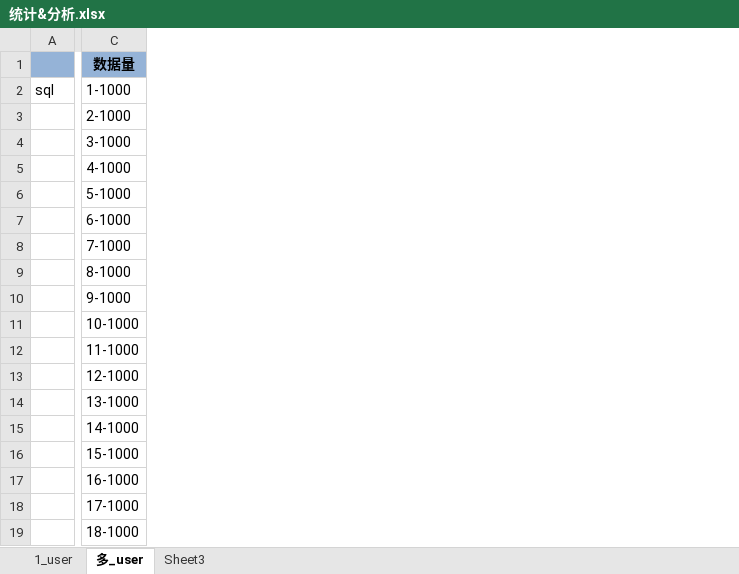
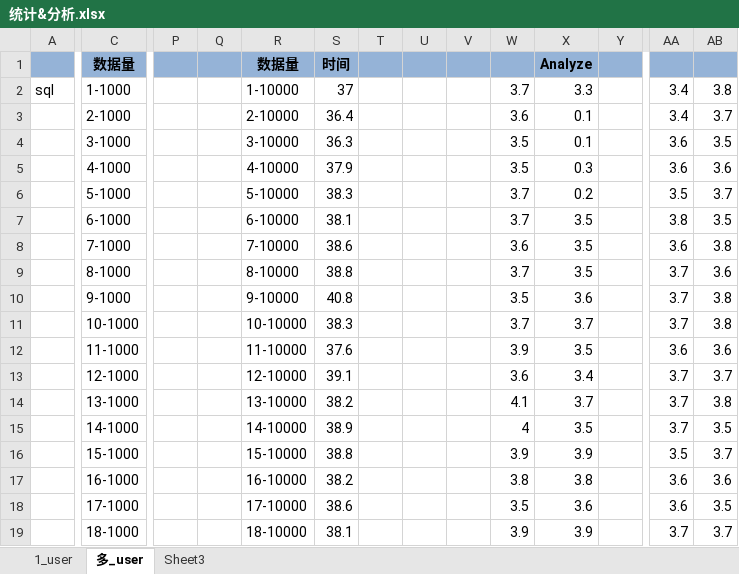
Before and after one commit to luhuajcdd/database-tuning, an Excel workbook: database/统计&分析.xlsx, sheet 多_user, drawn as a sheet; only a part is shown, gaps mark what is left out; values as stored, in another font and other column widths than the file's, no borders; charts and pictures not drawn; the diff covers the shown part only; the diff names each change by its address in the sheet, - before the commit and + after, or states it on an @@ line.

```diff
--- a/database/统计&分析.xlsx (sheet 多_user)
+++ b/database/统计&分析.xlsx (sheet 多_user)
+column P, empty
+column Q, empty
+column R, rows 1-19: 数据量 | 1-10000 | 2-10000 | 3-10000 | 4-10000 | 5-10000 | 6-10000 | 7-10000 | 8-10000 | 9-10000 | 10-10000 | 11-10000 | 12-10000 | 13-10000 | 14-10000 | 15-10000 | 16-10000 | 17-10000 | 18-10000
+column S, rows 1-19: 时间 | 37 | 36.4 | 36.3 | 37.9 | 38.3 | 38.1 | 38.6 | 38.8 | 40.8 | 38.3 | 37.6 | 39.1 | 38.2 | 38.9 | 38.8 | 38.2 | 38.6 | 38.1
+column T, empty
+column U, empty
+column V, empty
+column W, rows 2-19: 3.7 | 3.6 | 3.5 | 3.5 | 3.7 | 3.7 | 3.6 | 3.7 | 3.5 | 3.7 | 3.9 | 3.6 | 4.1 | 4 | 3.9 | 3.8 | 3.5 | 3.9
+column X, rows 1-19: Analyze | 3.3 | 0.1 | 0.1 | 0.3 | 0.2 | 3.5 | 3.5 | 3.5 | 3.6 | 3.7 | 3.5 | 3.4 | 3.7 | 3.5 | 3.9 | 3.8 | 3.6 | 3.9
+column Y, empty
+column AA, rows 2-19: 3.4 | 3.4 | 3.6 | 3.6 | 3.5 | 3.8 | 3.6 | 3.7 | 3.7 | 3.7 | 3.6 | 3.7 | 3.7 | 3.7 | 3.5 | 3.6 | 3.6 | 3.7
+column AB, rows 2-19: 3.8 | 3.7 | 3.5 | 3.6 | 3.7 | 3.5 | 3.8 | 3.6 | 3.8 | 3.8 | 3.6 | 3.7 | 3.8 | 3.5 | 3.7 | 3.6 | 3.5 | 3.7
```
Also changed, not shown: 1 added column elsewhere in this sheet, sheet 1_user, charts or pictures, 3 other files.
